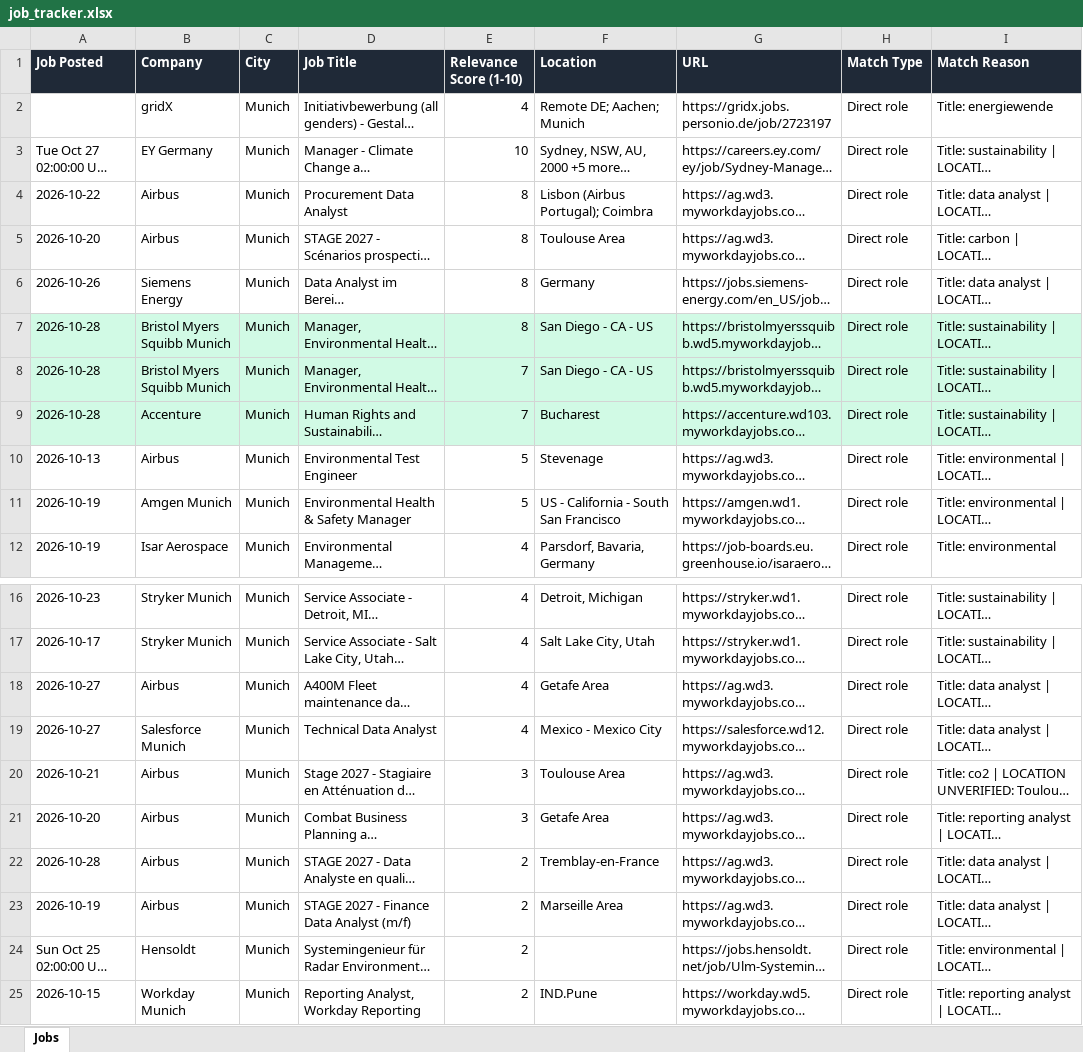
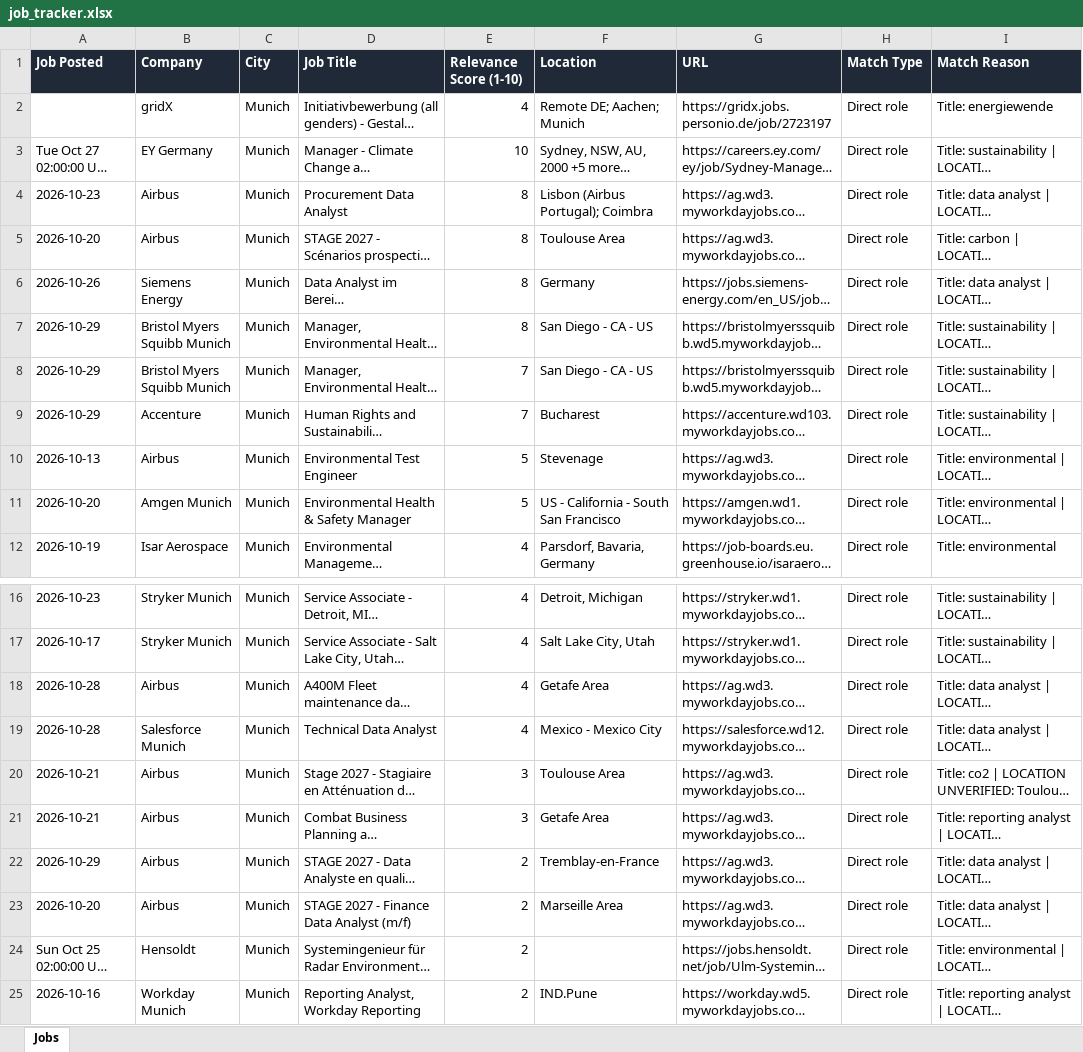
Before and after one commit to ifeellikeadev/Sustainabilityyy, an Excel workbook: data/job_tracker.xlsx, sheet Jobs, drawn as a sheet; only a part is shown, gaps mark what is left out; long unchanged cells end in …; values as stored, in another font and other column widths than the file's, no borders; the diff names each change by its address in the sheet, - before the commit and + after, or states it on an @@ line.

```diff
--- a/data/job_tracker.xlsx (sheet Jobs)
+++ b/data/job_tracker.xlsx (sheet Jobs)
-A4 (Job Posted): 2026-10-22
+A4 (Job Posted): 2026-10-23
-A7:A9 (Job Posted): 2026-10-28
+A7:A9 (Job Posted): 2026-10-29
-A7:I9 fill: #D1FAE5
+A7:I9 fill: none
-A11 (Job Posted): 2026-10-19
+A11 (Job Posted): 2026-10-20
-A18:A19 (Job Posted): 2026-10-27
+A18:A19 (Job Posted): 2026-10-28
-A21 (Job Posted): 2026-10-20
+A21 (Job Posted): 2026-10-21
-A22 (Job Posted): 2026-10-28
+A22 (Job Posted): 2026-10-29
-A23 (Job Posted): 2026-10-19
+A23 (Job Posted): 2026-10-20
-A25 (Job Posted): 2026-10-15
+A25 (Job Posted): 2026-10-16
```
Also changed, not shown: 4 other files.
